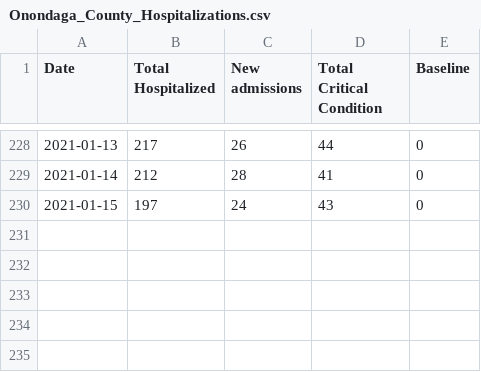
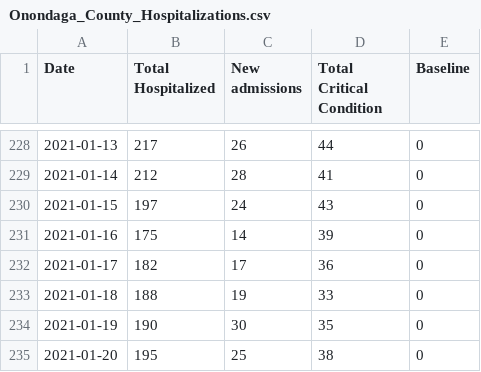
Before and after one commit to samedelstein/Onondaga_COVID, a CSV file: data/Onondaga_County_Hospitalizations.csv, drawn as a sheet; only a part is shown, gaps mark what is left out.

```diff
--- a/data/Onondaga_County_Hospitalizations.csv
+++ b/data/Onondaga_County_Hospitalizations.csv
@@ -230 +230,6 @@
 2021-01-15,197,24,43,"0"
+2021-01-16,175,14,39,"0"
+2021-01-17,182,17,36,"0"
+2021-01-18,188,19,33,"0"
+2021-01-19,190,30,35,"0"
+2021-01-20,195,25,38,"0"
```
Also changed, not shown: data/County_cases_by_municipality.csv, data/SU_Cases.csv, 38 other files.
